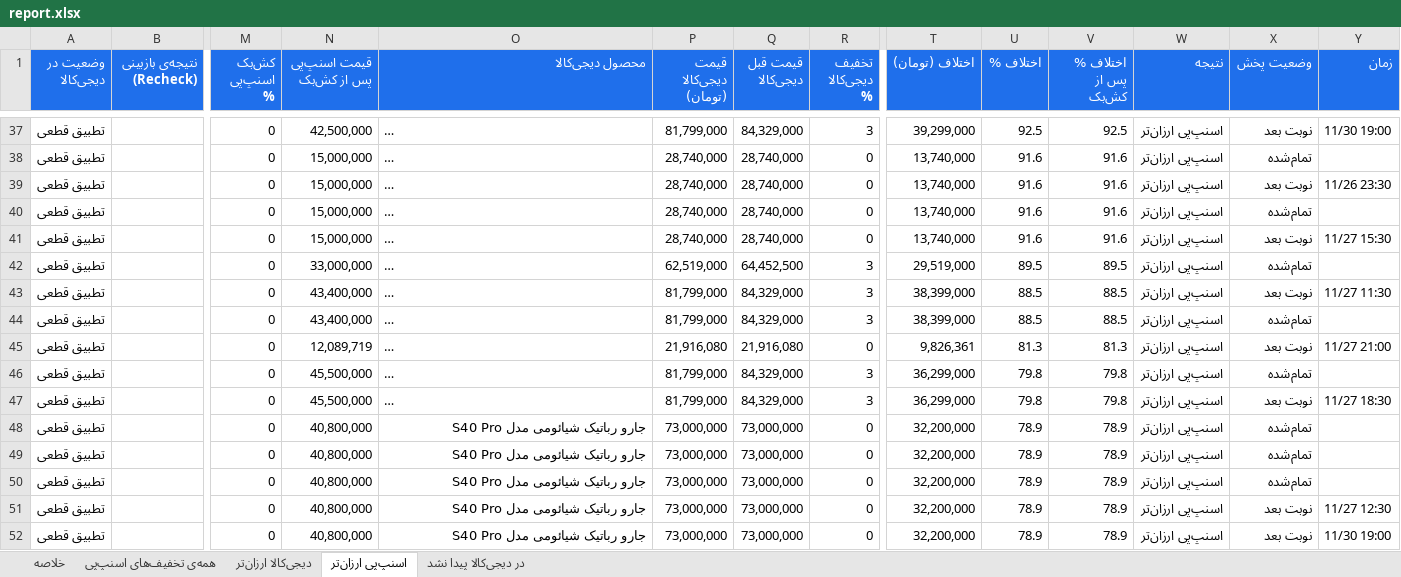
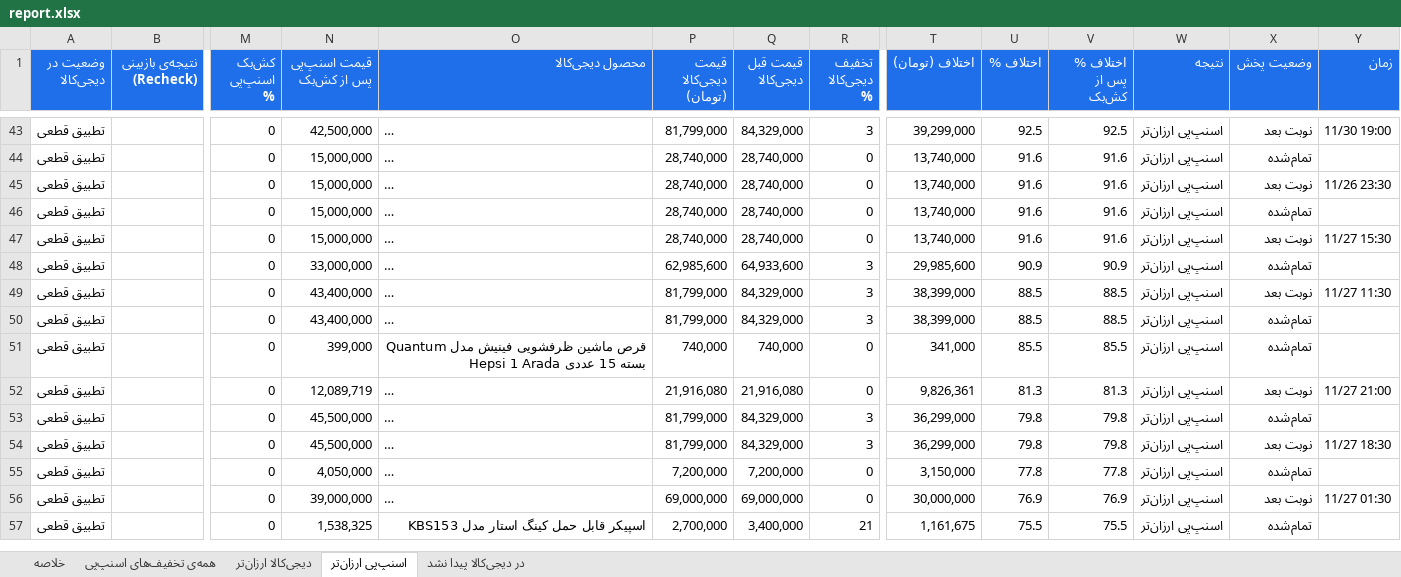
Before and after one commit to Ehsan-Moeininejad/snapppay-vs-digikala, an Excel workbook: data/report.xlsx, sheet اسنپ‌پی ارزان‌تر, drawn as a sheet; only a part is shown, gaps mark what is left out; the shorter side is filled out with more unchanged rows; long unchanged cells end in …; values as stored, in another font and other column widths than the file's, no borders; removed rows and columns are numbered as before the commit, all else as after; rows hold the shown columns only; the diff covers the shown part only; the diff names each change by its address in the sheet, - before the commit and + after, or states it on an @@ line.

```diff
--- a/data/report.xlsx (sheet اسنپ‌پی ارزان‌تر)
+++ b/data/report.xlsx (sheet اسنپ‌پی ارزان‌تر)
-P48 (قیمت دیجی‌کالا (تومان)): 62,519,000
+P48 (قیمت دیجی‌کالا (تومان)): 62,985,600
-Q48 (قیمت قبل دیجی‌کالا): 64,452,500
+Q48 (قیمت قبل دیجی‌کالا): 64,933,600
-T48 (اختلاف (تومان)): 29,519,000
+T48 (اختلاف (تومان)): 29,985,600
-U48 (اختلاف %): 89.5
+U48 (اختلاف %): 90.9
-V48 (اختلاف % پس از کش‌بک): 89.5
+V48 (اختلاف % پس از کش‌بک): 90.9
+row 51: تطبیق قطعی |  | 0 | 399,000 | قرص ماشین ظرفشویی فینیش مدل Quantum Hepsi 1 Arada بسته 15 عددی | 740,000 | 740,000 | 0 | 341,000 | 85.5 | 85.5 | اسنپ‌پی ارزان‌تر | تمام‌شده
-row 48: تطبیق قطعی |  | 0 | 40,800,000 | جارو رباتیک شیائومی مدل S40 Pro | 73,000,000 | 73,000,000 | 0 | 32,200,000 | 78.9 | 78.9 | اسنپ‌پی ارزان‌تر | تمام‌شده
-row 49: تطبیق قطعی |  | 0 | 40,800,000 | جارو رباتیک شیائومی مدل S40 Pro | 73,000,000 | 73,000,000 | 0 | 32,200,000 | 78.9 | 78.9 | اسنپ‌پی ارزان‌تر | تمام‌شده
-row 50: تطبیق قطعی |  | 0 | 40,800,000 | جارو رباتیک شیائومی مدل S40 Pro | 73,000,000 | 73,000,000 | 0 | 32,200,000 | 78.9 | 78.9 | اسنپ‌پی ارزان‌تر | تمام‌شده
-row 51: تطبیق قطعی |  | 0 | 40,800,000 | جارو رباتیک شیائومی مدل S40 Pro | 73,000,000 | 73,000,000 | 0 | 32,200,000 | 78.9 | 78.9 | اسنپ‌پی ارزان‌تر | نوبت بعد | 11/27 12:30
-row 52: تطبیق قطعی |  | 0 | 40,800,000 | جارو رباتیک شیائومی مدل S40 Pro | 73,000,000 | 73,000,000 | 0 | 32,200,000 | 78.9 | 78.9 | اسنپ‌پی ارزان‌تر | نوبت بعد | 11/30 19:00
```
Also changed, not shown: 22 added rows, 12 removed rows and 75 edited cells elsewhere in this sheet, sheet همه‌ی تخفیف‌های اسنپ‌پی, sheet در دیجی‌کالا پیدا نشد, sheet خلاصه, 5 other files.
